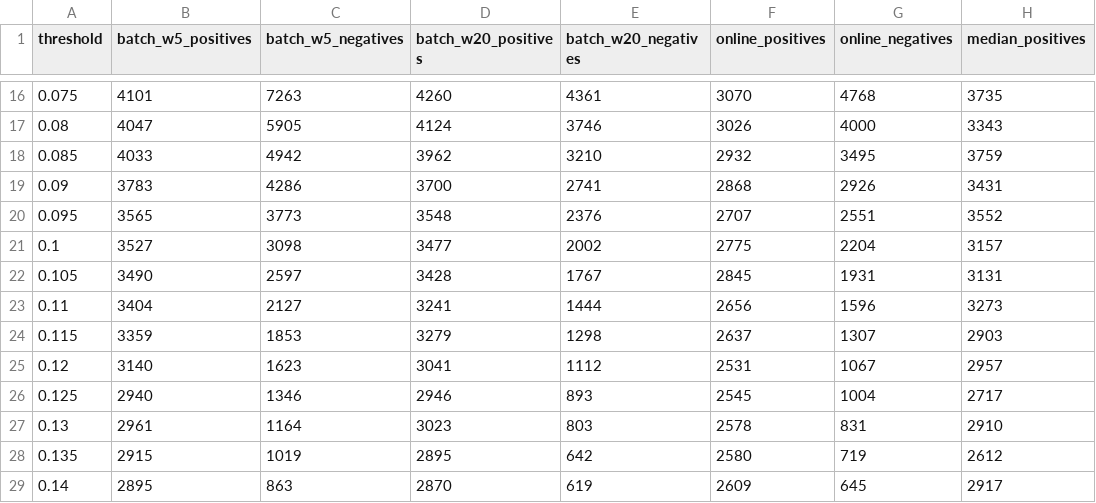
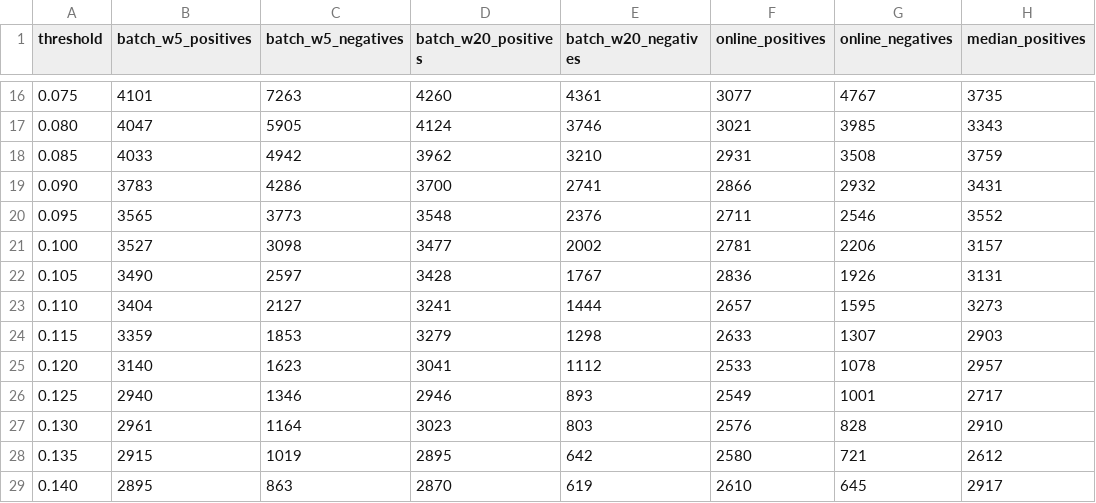
Before and after one commit to Spidy104/robust_pca_video, a CSV file: outputs/badminton_counts.csv, drawn as a sheet; only a part is shown, gaps mark what is left out; the diff covers the shown part only; the diff names each change by its address in the sheet, - before the commit and + after, or states it on an @@ line.

```diff
--- a/outputs/badminton_counts.csv
+++ b/outputs/badminton_counts.csv
-F16 (online_positives): 3070
+F16 (online_positives): 3077
-G16 (online_negatives): 4768
+G16 (online_negatives): 4767
-A17 (threshold): 0.08
+A17 (threshold): 0.080
-F17 (online_positives): 3026
+F17 (online_positives): 3021
-G17 (online_negatives): 4000
+G17 (online_negatives): 3985
-F18 (online_positives): 2932
+F18 (online_positives): 2931
-G18 (online_negatives): 3495
+G18 (online_negatives): 3508
-A19 (threshold): 0.09
+A19 (threshold): 0.090
-F19 (online_positives): 2868
+F19 (online_positives): 2866
-G19 (online_negatives): 2926
+G19 (online_negatives): 2932
-F20 (online_positives): 2707
+F20 (online_positives): 2711
-G20 (online_negatives): 2551
+G20 (online_negatives): 2546
-A21 (threshold): 0.1
+A21 (threshold): 0.100
-F21 (online_positives): 2775
+F21 (online_positives): 2781
-G21 (online_negatives): 2204
+G21 (online_negatives): 2206
-F22 (online_positives): 2845
+F22 (online_positives): 2836
-G22 (online_negatives): 1931
+G22 (online_negatives): 1926
-A23 (threshold): 0.11
+A23 (threshold): 0.110
-F23 (online_positives): 2656
+F23 (online_positives): 2657
-G23 (online_negatives): 1596
+G23 (online_negatives): 1595
-F24 (online_positives): 2637
+F24 (online_positives): 2633
-A25 (threshold): 0.12
+A25 (threshold): 0.120
-F25 (online_positives): 2531
+F25 (online_positives): 2533
-G25 (online_negatives): 1067
+G25 (online_negatives): 1078
-F26 (online_positives): 2545
+F26 (online_positives): 2549
-G26 (online_negatives): 1004
+G26 (online_negatives): 1001
-A27 (threshold): 0.13
+A27 (threshold): 0.130
-F27 (online_positives): 2578
+F27 (online_positives): 2576
-G27 (online_negatives): 831
+G27 (online_negatives): 828
-G28 (online_negatives): 719
+G28 (online_negatives): 721
-A29 (threshold): 0.14
+A29 (threshold): 0.140
-F29 (online_positives): 2609
+F29 (online_positives): 2610
```
Also changed, not shown: 146 edited cells elsewhere in this file, outputs/abandonedBox_counts.csv, outputs/backdoor_counts.csv, 27 other files.
